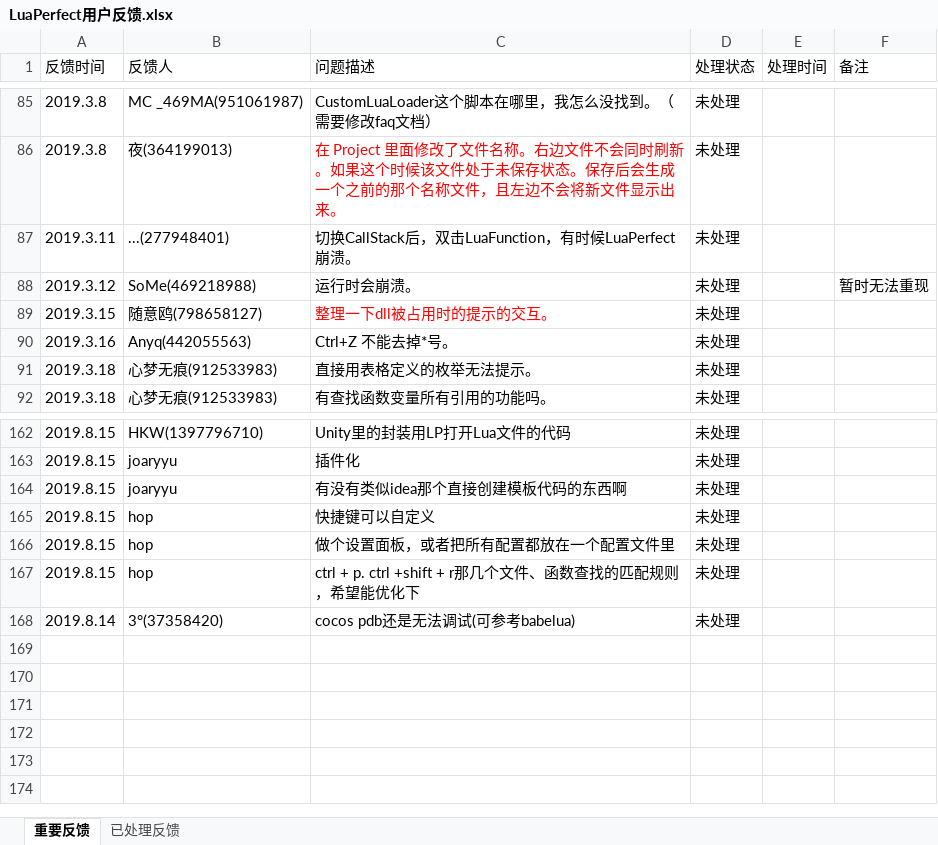
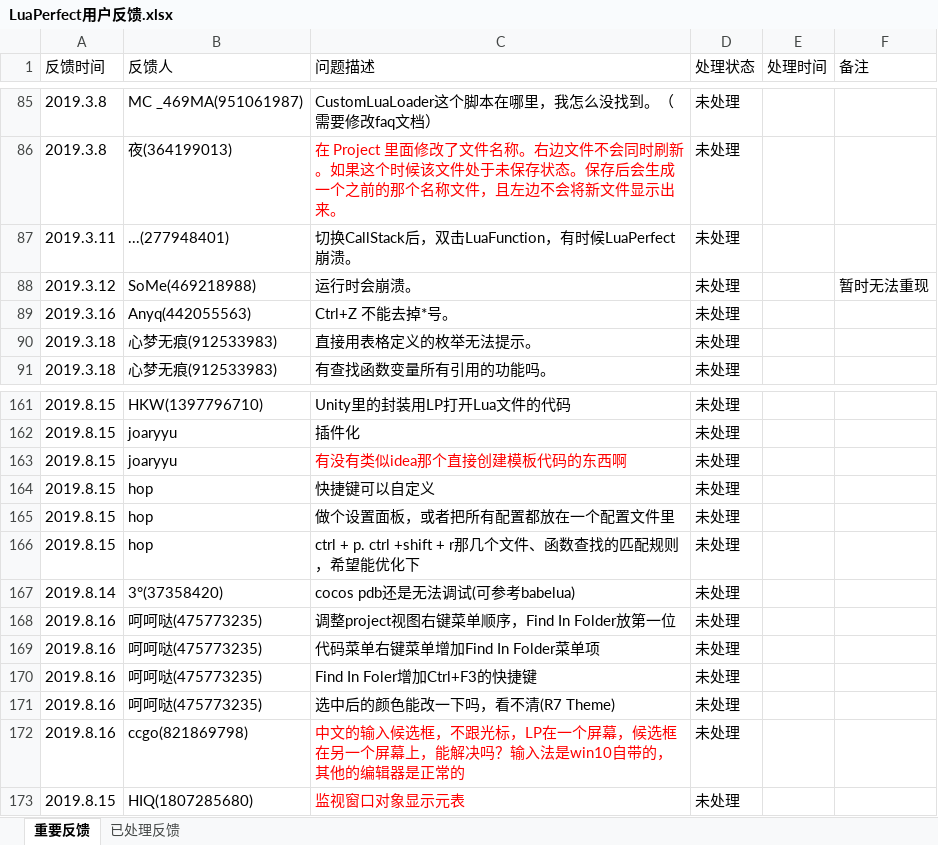
Before and after one commit to jiangzheng1986/LuaPerfect, an Excel workbook: LuaPerfect用户反馈.xlsx, sheet 重要反馈, drawn as a sheet; only a part is shown, gaps mark what is left out; values as stored, in another font and other column widths than the file's, no borders; removed rows and columns are numbered as before the commit, all else as after; the diff names each change by its address in the sheet, - before the commit and + after, or states it on an @@ line.

Commit message:
update feedback

```diff
--- a/LuaPerfect用户反馈.xlsx (sheet 重要反馈)
+++ b/LuaPerfect用户反馈.xlsx (sheet 重要反馈)
-row 89: 2019.3.15 | 随意鸥(798658127) | 整理一下dll被占用时的提示的交互。 | 未处理
-C163 text colour: black
+C163 text colour: #FF0000
+row 168: 2019.8.16 | 呵呵哒(475773235) | 调整project视图右键菜单顺序，Find In Folder放第一位 | 未处理
+row 169: 2019.8.16 | 呵呵哒(475773235) | 代码菜单右键菜单增加Find In Folder菜单项 | 未处理
+row 170: 2019.8.16 | 呵呵哒(475773235) | Find In Foler增加Ctrl+F3的快捷键 | 未处理
+row 171: 2019.8.16 | 呵呵哒(475773235) | 选中后的颜色能改一下吗，看不清(R7 Theme) | 未处理
+row 172: 2019.8.16 | ccgo(821869798) | 中文的输入候选框，不跟光标，LP在一个屏幕，候选框在另一个屏幕上，能解决吗？输入法是win10自带的，其他的编辑器是正常的 | 未处理
+row 173: 2019.8.15 | HIQ(1807285680) | 监视窗口对象显示元表 | 未处理
```
Also changed, not shown: sheet 已处理反馈.
